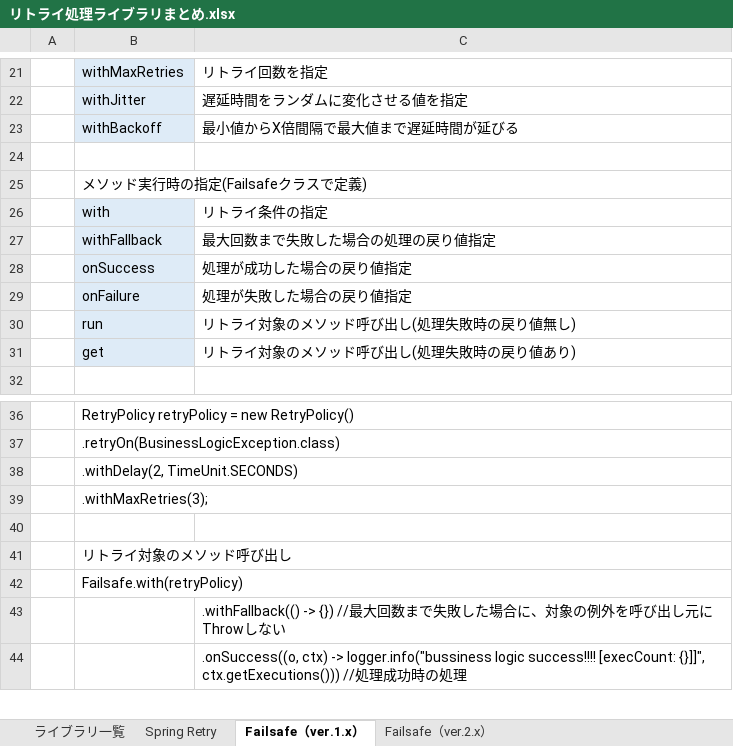
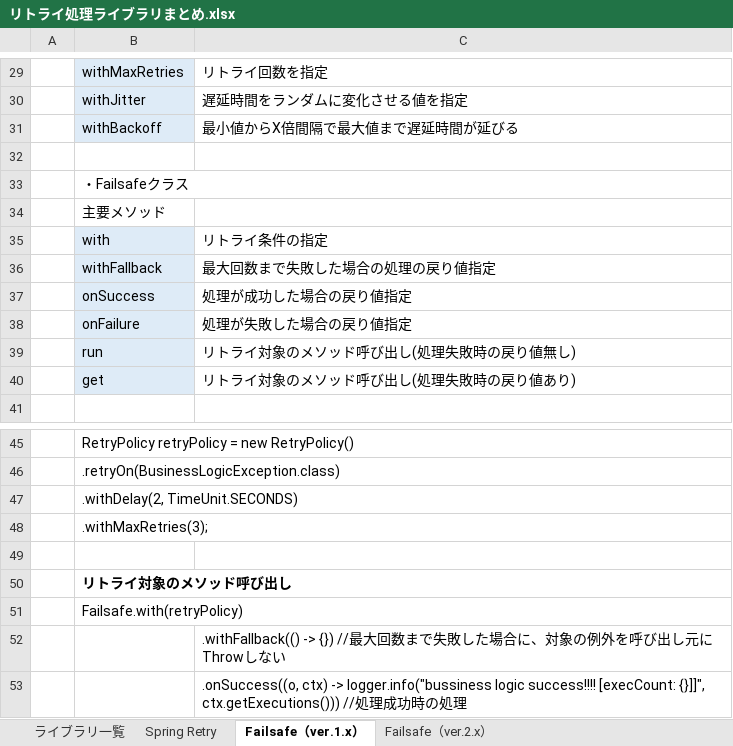
Before and after one commit to takayu-private/fileManager, an Excel workbook: リトライ処理ライブラリまとめ.xlsx, sheet Failsafe（ver.1.x）, drawn as a sheet; only a part is shown, gaps mark what is left out; values as stored, in another font and other column widths than the file's, no borders; addresses are those after the commit; the diff covers the shown part only; the diff names each change by its address in the sheet, - before the commit and + after, or states it on an @@ line.

```diff
--- a/リトライ処理ライブラリまとめ.xlsx (sheet Failsafe（ver.1.x）)
+++ b/リトライ処理ライブラリまとめ.xlsx (sheet Failsafe（ver.1.x）)
-B33: メソッド実行時の指定(Failsafeクラスで定義)
+B33: ・Failsafeクラス
+row 34:  | 主要メソッド
-B50 bold: off
+B50 bold: on
```
Also changed, not shown: 8 added rows, 6 edited cells and cell formats elsewhere in this sheet, sheet Failsafe（ver.2.x）, sheet Spring Retry, sheet ライブラリ一覧.
